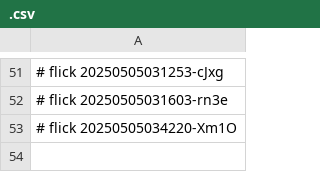
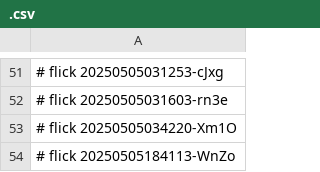
Before and after one commit to abikesa/ubuntu, a CSV file: caffe/.csv, drawn as a sheet; only a part is shown, gaps mark what is left out.

Commit message:
caffe/.csv

```diff
--- a/caffe/.csv
+++ b/caffe/.csv
@@ -53 +53,2 @@
 # flick 20250505034220-Xm1O
+# flick 20250505184113-WnZo
```
